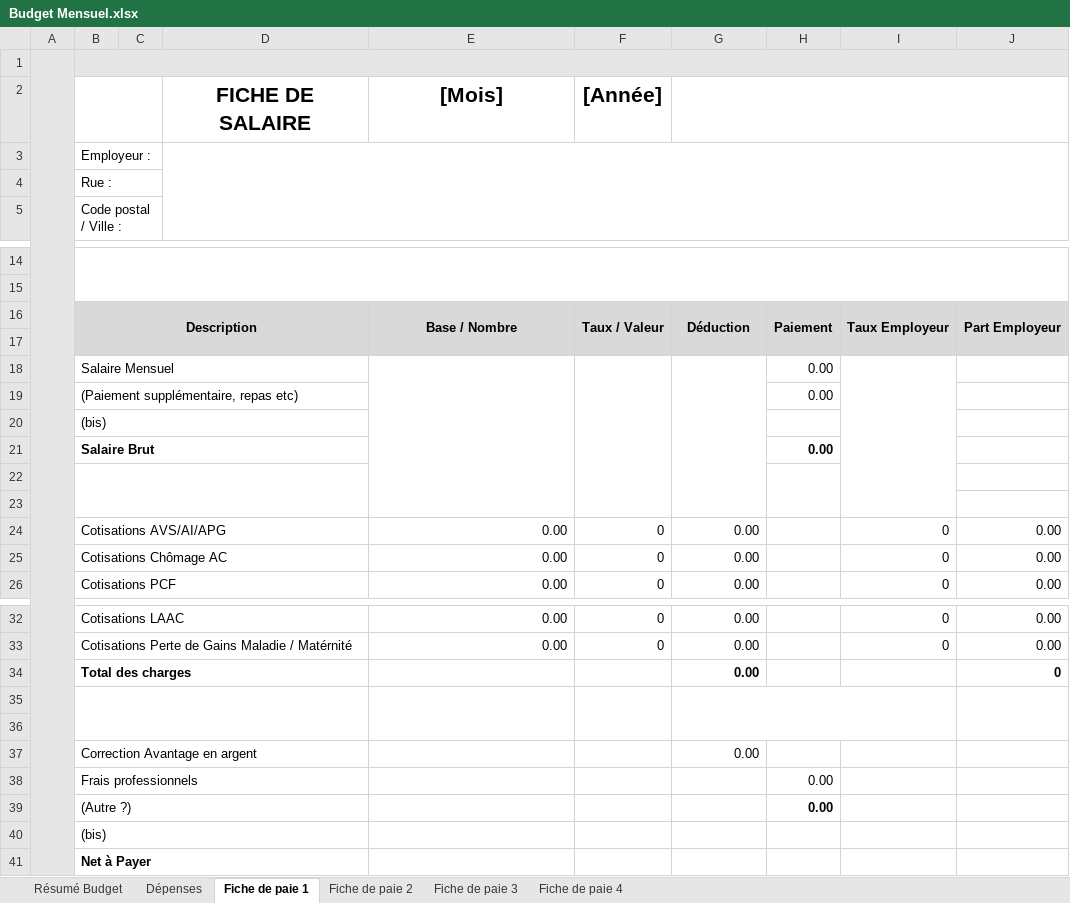
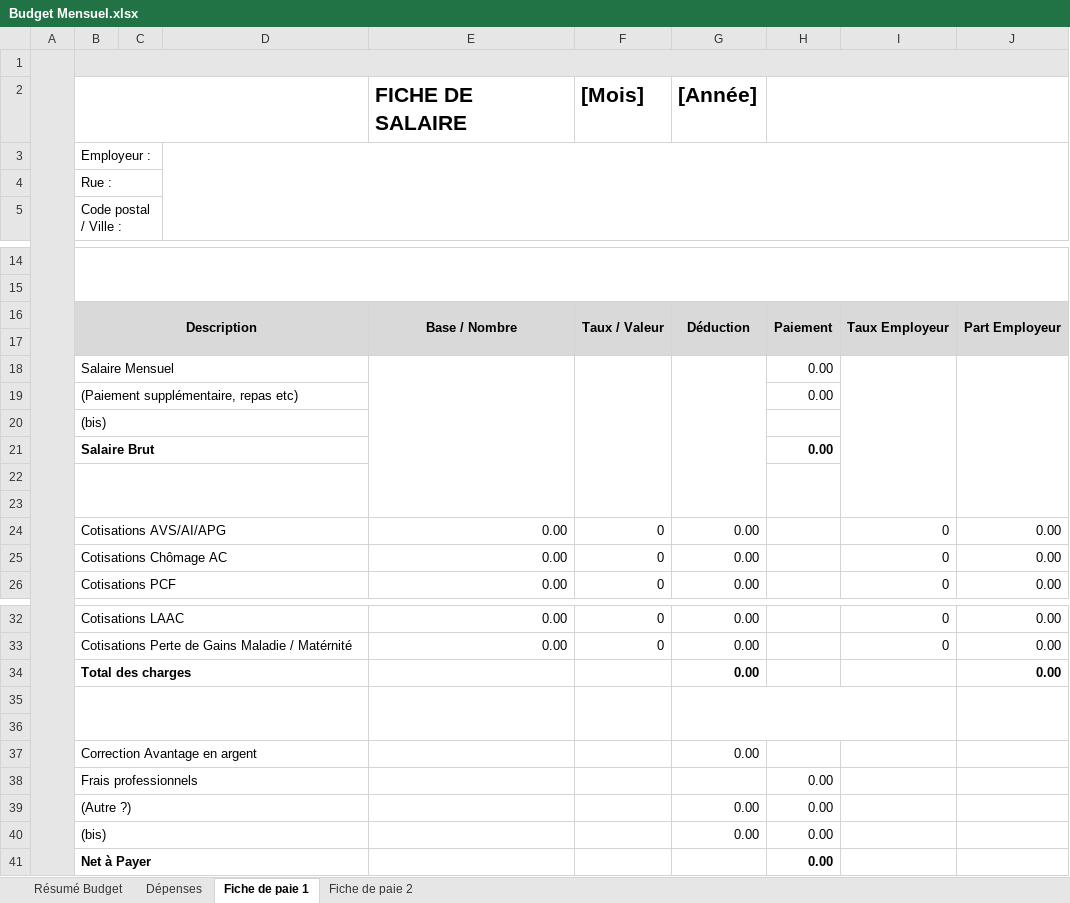
Before and after one commit to 1888DCT/Compta, an Excel workbook: Budget Mensuel.xlsx, sheet Fiche de paie 1, drawn as a sheet; only a part is shown, gaps mark what is left out; values as stored, in another font and other column widths than the file's, no borders; removed rows and columns are numbered as before the commit, all else as after; the diff names each change by its address in the sheet, - before the commit and + after, or states it on an @@ line.

```diff
--- a/Budget Mensuel.xlsx (sheet Fiche de paie 1)
+++ b/Budget Mensuel.xlsx (sheet Fiche de paie 1)
-sheet tab: Fiche de paie 3
-sheet tab: Fiche de paie 4
-row 2:  |  |  | FICHE DE SALAIRE | [Mois] | [Année]
+row 2:  |  |  |  | FICHE DE SALAIRE | [Mois] | [Année]
+J18:J23 merged
-J34: 0
+J34: 0.00
-G39:G40: (empty)
+G39:G40: 0.00
-H39 bold: on
+H39 bold: off
-H40:H41: (empty)
+H40:H41: 0.00
```
Also changed, not shown: sheet Dépenses, sheet Résumé Budget, sheet Fiche de paie 2, formulas that keep their value, charts or pictures.
